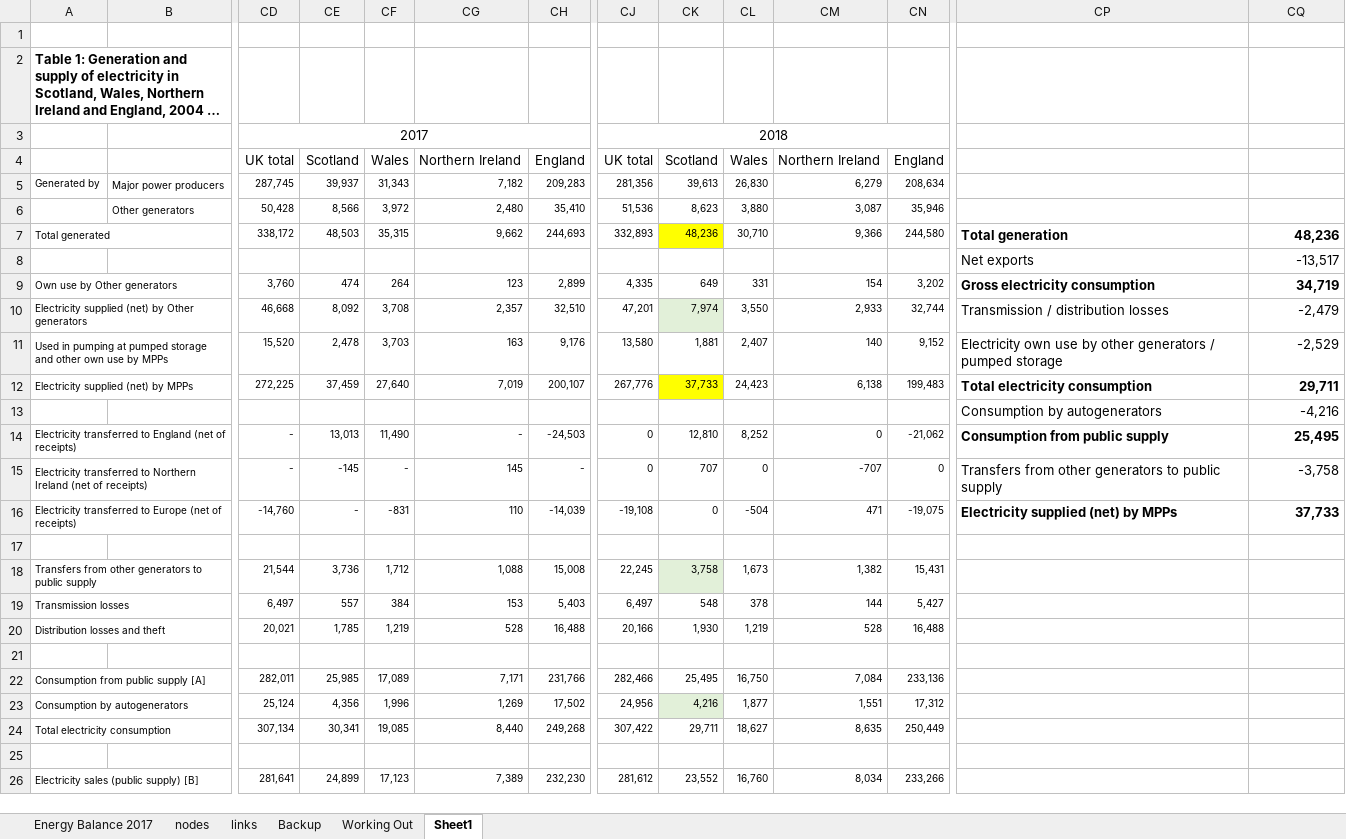
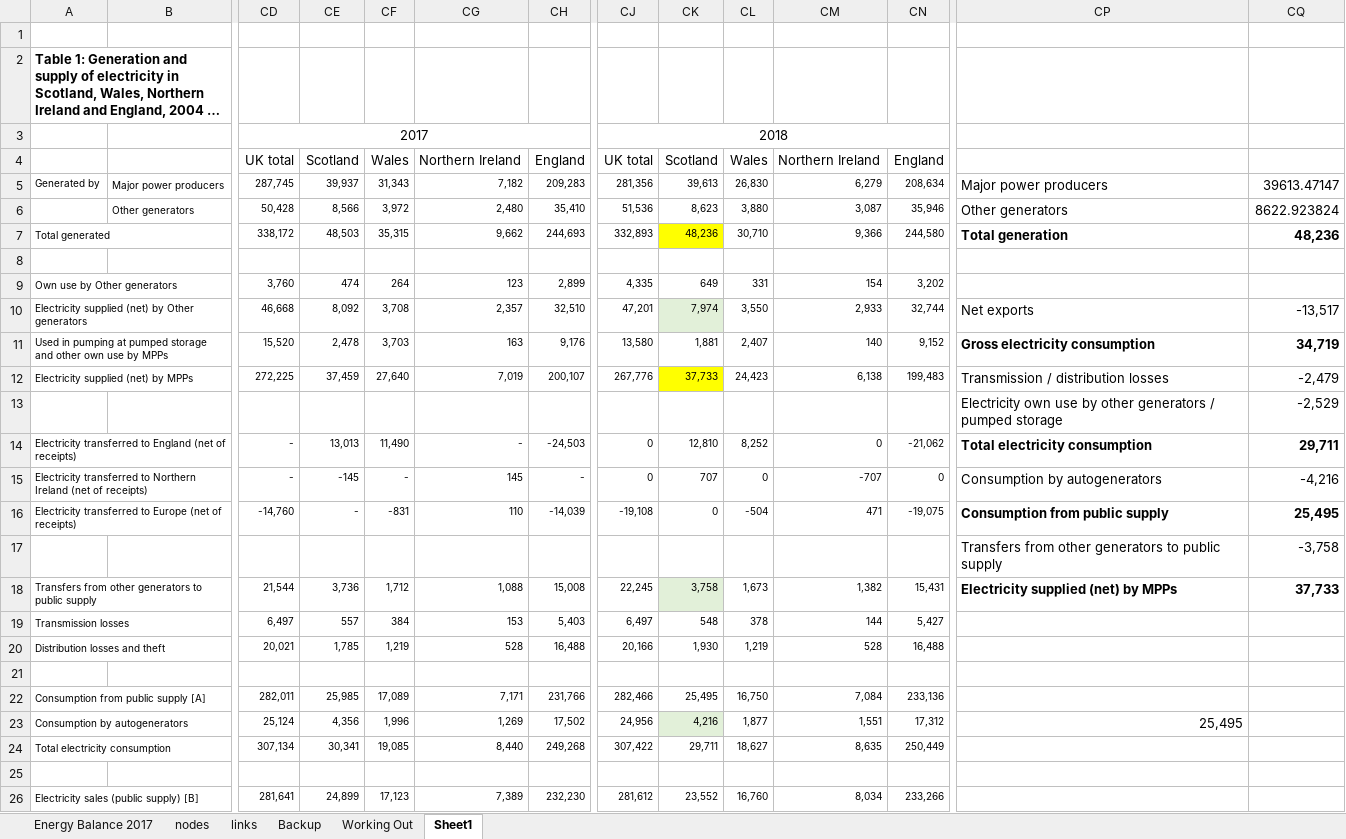
Before and after one commit to ischerr/Scottish-Energy-Statistics-Hub, an Excel workbook: Structure/1 - Whole System/SankeyTest.xlsx, sheet Sheet1, drawn as a sheet; only a part is shown, gaps mark what is left out; long unchanged cells end in …; values as stored, in another font and other column widths than the file's, no borders; removed rows and columns are numbered as before the commit, all else as after; rows hold the shown columns only; the diff names each change by its address in the sheet, - before the commit and + after, or states it on an @@ line.

Commit message:
Update SankeyTest.xlsx

```diff
--- a/Structure/1 - Whole System/SankeyTest.xlsx (sheet Sheet1)
+++ b/Structure/1 - Whole System/SankeyTest.xlsx (sheet Sheet1)
-CP5: (empty)
+CP5: Major power producers
-CQ5: (empty)
+CQ5: 39613.47147
-CP6: (empty)
+CP6: Other generators
-CQ6: (empty)
+CQ6: 8622.923824
-row 8:  |  |  |  |  |  |  |  |  |  |  |  | Net exports | -13,517
-row 9: Own use by Other generators |  | 3,760 | 474 | 264 | 123 | 2,899 | 4,335 | 649 | 331 | 154 | 3,202 | Gross electricity consumption | 34,719
-row 10: Electricity supplied (net) by Other generators |  | 46,668 | 8,092 | 3,708 | 2,357 | 32,510 | 47,201 | 7,974 | 3,550 | 2,933 | 32,744 | Transmission / distribution losses | -2,479
-row 11: Used in pumping at pumped storage and other own use by MPPs |  | 15,520 | 2,478 | 3,703 | 163 | 9,176 | 13,580 | 1,881 | 2,407 | 140 | 9,152 | Electricity own use by other generators / pumped storage | -2,529
-row 12: Electricity supplied (net) by MPPs |  | 272,225 | 37,459 | 27,640 | 7,019 | 200,107 | 267,776 | 37,733 | 24,423 | 6,138 | 199,483 | Total electricity consumption | 29,711
-row 13:  |  |  |  |  |  |  |  |  |  |  |  | Consumption by autogenerators | -4,216
-row 14: Electricity transferred to England (net of receipts) |  | - | 13,013 | 11,490 | - | -24,503 | 0 | 12,810 | 8,252 | 0 | -21,062 | Consumption from public supply | 25,495
-row 15: Electricity transferred to Northern Ireland (net of receipts) |  | - | -145 | - | 145 | - | 0 | 707 | 0 | -707 | 0 | Transfers from other generators to public supply | -3,758
-row 16: Electricity transferred to Europe (net of receipts) |  | -14,760 | - | -831 | 110 | -14,039 | -19,108 | 0 | -504 | 471 | -19,075 | Electricity supplied (net) by MPPs | 37,733
+row 9: Own use by Other generators |  | 3,760 | 474 | 264 | 123 | 2,899 | 4,335 | 649 | 331 | 154 | 3,202
+row 10: Electricity supplied (net) by Other generators |  | 46,668 | 8,092 | 3,708 | 2,357 | 32,510 | 47,201 | 7,974 | 3,550 | 2,933 | 32,744 | Net exports | -13,517
+row 11: Used in pumping at pumped storage and other own use by MPPs |  | 15,520 | 2,478 | 3,703 | 163 | 9,176 | 13,580 | 1,881 | 2,407 | 140 | 9,152 | Gross electricity consumption | 34,719
+row 12: Electricity supplied (net) by MPPs |  | 272,225 | 37,459 | 27,640 | 7,019 | 200,107 | 267,776 | 37,733 | 24,423 | 6,138 | 199,483 | Transmission / distribution losses | -2,479
+row 13:  |  |  |  |  |  |  |  |  |  |  |  | Electricity own use by other generators / pumped storage | -2,529
+row 14: Electricity transferred to England (net of receipts) |  | - | 13,013 | 11,490 | - | -24,503 | 0 | 12,810 | 8,252 | 0 | -21,062 | Total electricity consumption | 29,711
+row 15: Electricity transferred to Northern Ireland (net of receipts) |  | - | -145 | - | 145 | - | 0 | 707 | 0 | -707 | 0 | Consumption by autogenerators | -4,216
+row 16: Electricity transferred to Europe (net of receipts) |  | -14,760 | - | -831 | 110 | -14,039 | -19,108 | 0 | -504 | 471 | -19,075 | Consumption from public supply | 25,495
+row 17:  |  |  |  |  |  |  |  |  |  |  |  | Transfers from other generators to public supply | -3,758
-CP18: (empty)
+CP18: Electricity supplied (net) by MPPs
-CQ18: (empty)
+CQ18: 37,733
-CP23: (empty)
+CP23: 25,495
```
Also changed, not shown: sheet Working Out, sheet links, sheet nodes, formulas that keep their value.
